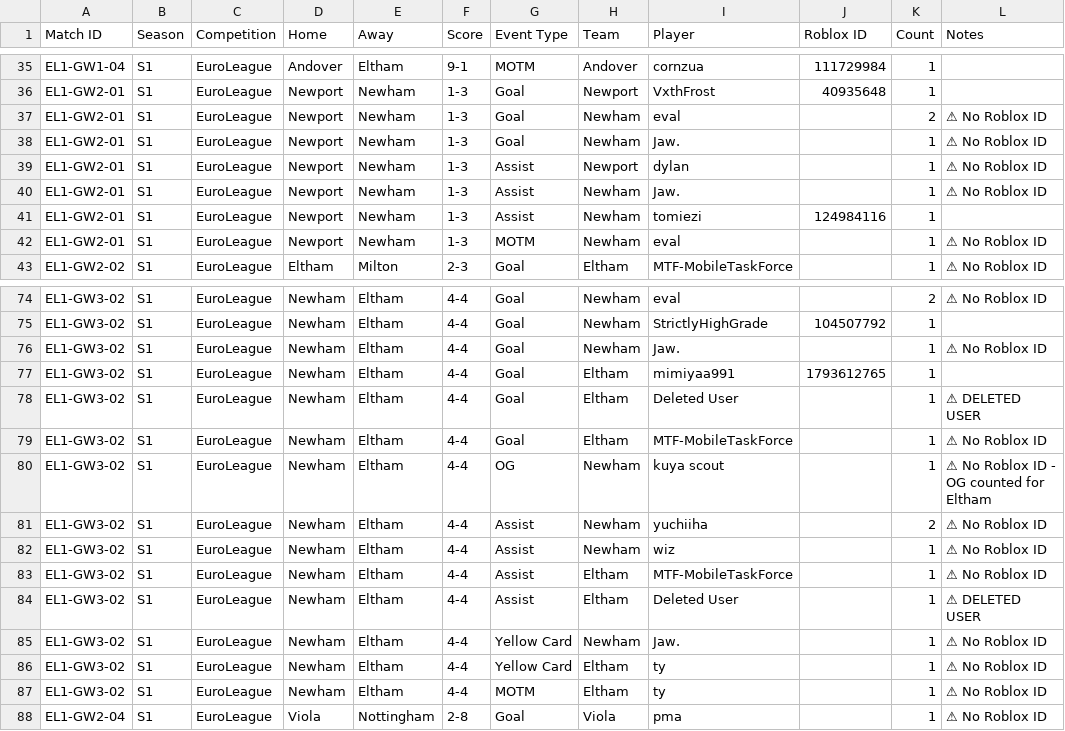
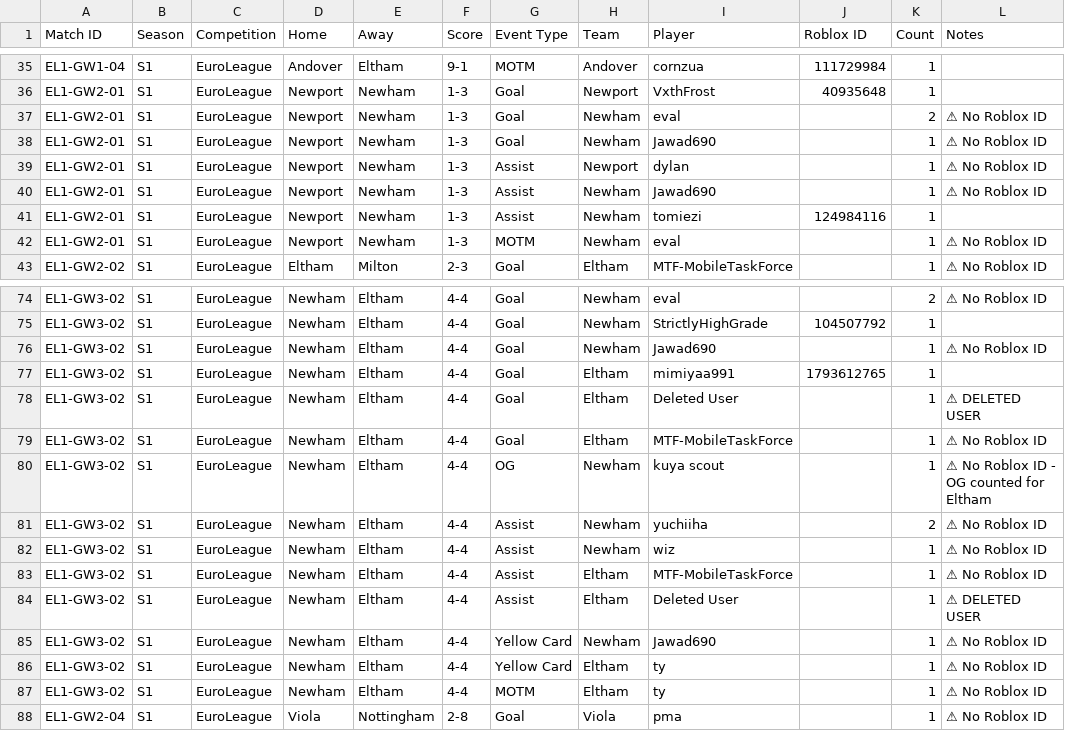
Before and after one commit to virtualfootballowner/vf-database, a CSV file: data/match-events.csv, drawn as a sheet; only a part is shown, gaps mark what is left out; the diff names each change by its address in the sheet, - before the commit and + after, or states it on an @@ line.

```diff
--- a/data/match-events.csv
+++ b/data/match-events.csv
-I38 (Player): Jaw.
+I38 (Player): Jawad690
-I40 (Player): Jaw.
+I40 (Player): Jawad690
-I76 (Player): Jaw.
+I76 (Player): Jawad690
-I85 (Player): Jaw.
+I85 (Player): Jawad690
```
Also changed, not shown: data/cards.csv.
